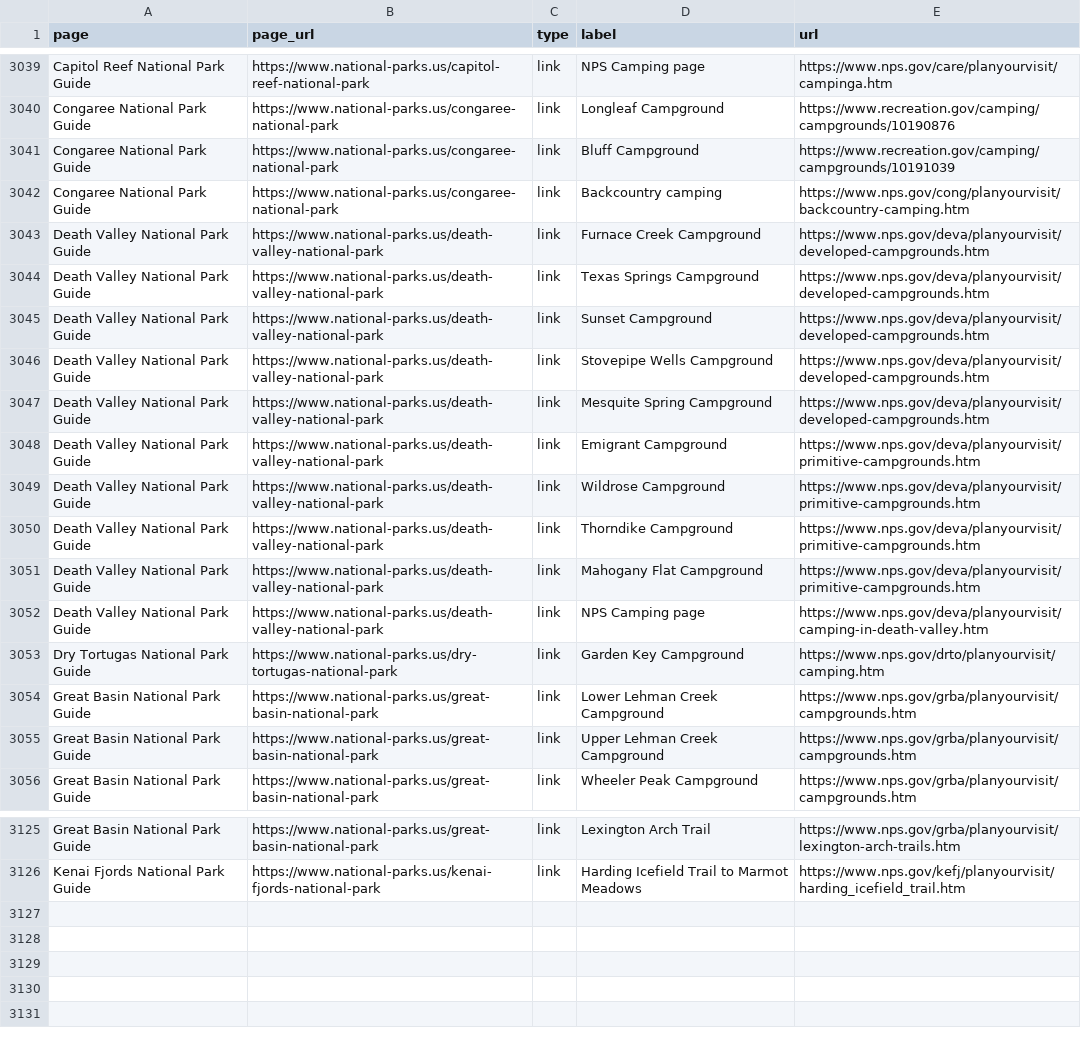
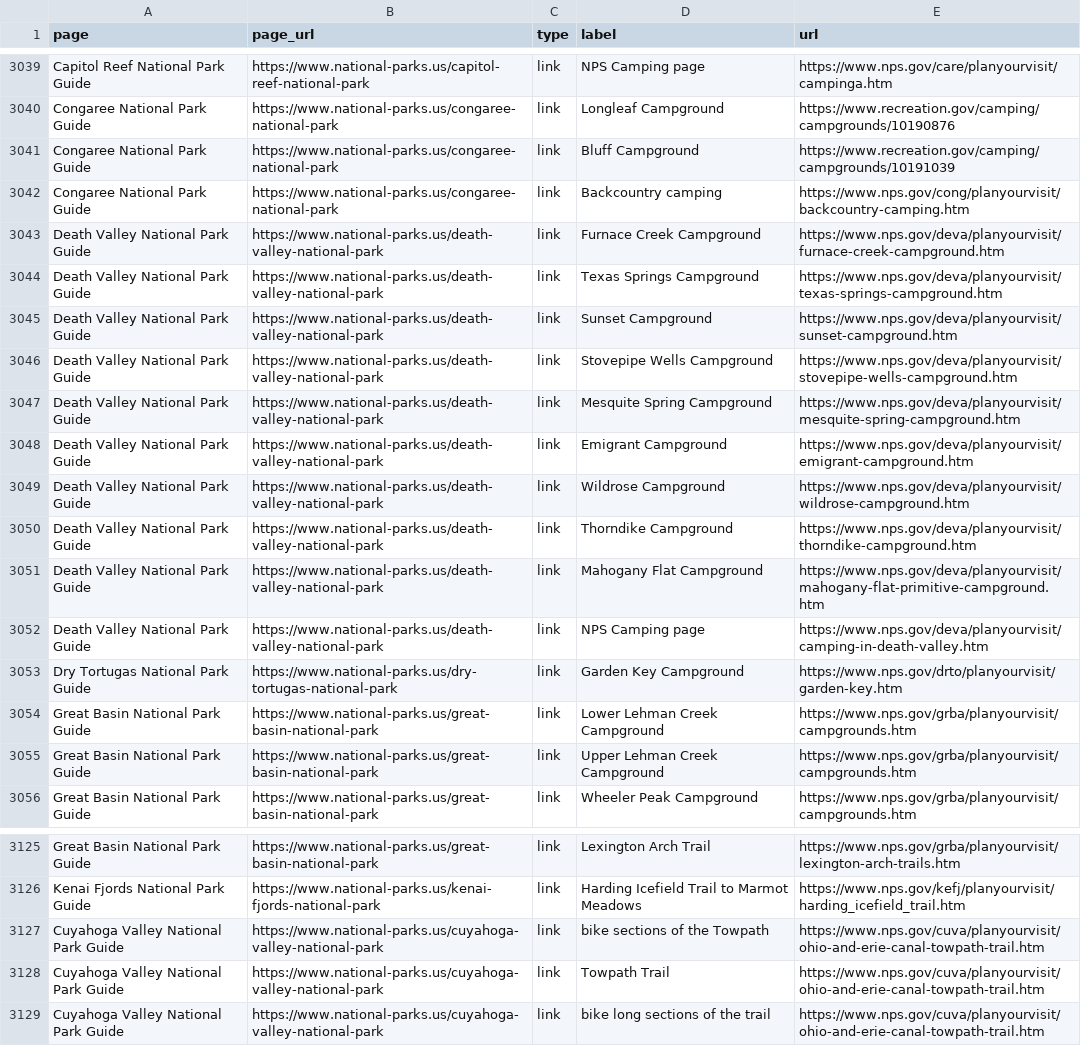
Before and after one commit to jpgagnon12/NP.US, a CSV file: nationalparkcam_export/resources.csv, drawn as a sheet; only a part is shown, gaps mark what is left out.

```diff
--- a/nationalparkcam_export/resources.csv
+++ b/nationalparkcam_export/resources.csv
@@ -3042,13 +3042,13 @@ Congaree National Park Guide,https://www.national-parks.us/congaree-national-par
 Congaree National Park Guide,https://www.national-parks.us/congaree-national-park,link,Backcountry camping,https://www.nps.gov/cong/planyourvisit/backcountry-camping.htm
-Death Valley National Park Guide,https://www.national-parks.us/death-valley-national-park,link,Furnace Creek Campground,https://www.nps.gov/deva/planyourvisit/developed-campgrounds.htm
-Death Valley National Park Guide,https://www.national-parks.us/death-valley-national-park,link,Texas Springs Campground,https://www.nps.gov/deva/planyourvisit/developed-campgrounds.htm
-Death Valley National Park Guide,https://www.national-parks.us/death-valley-national-park,link,Sunset Campground,https://www.nps.gov/deva/planyourvisit/developed-campgrounds.htm
-Death Valley National Park Guide,https://www.national-parks.us/death-valley-national-park,link,Stovepipe Wells Campground,https://www.nps.gov/deva/planyourvisit/developed-campgrounds.htm
-Death Valley National Park Guide,https://www.national-parks.us/death-valley-national-park,link,Mesquite Spring Campground,https://www.nps.gov/deva/planyourvisit/developed-campgrounds.htm
-Death Valley National Park Guide,https://www.national-parks.us/death-valley-national-park,link,Emigrant Campground,https://www.nps.gov/deva/planyourvisit/primitive-campgrounds.htm
-Death Valley National Park Guide,https://www.national-parks.us/death-valley-national-park,link,Wildrose Campground,https://www.nps.gov/deva/planyourvisit/primitive-campgrounds.htm
-Death Valley National Park Guide,https://www.national-parks.us/death-valley-national-park,link,Thorndike Campground,https://www.nps.gov/deva/planyourvisit/primitive-campgrounds.htm
-Death Valley National Park Guide,https://www.national-parks.us/death-valley-national-park,link,Mahogany Flat Campground,https://www.nps.gov/deva/planyourvisit/primitive-campgrounds.htm
+Death Valley National Park Guide,https://www.national-parks.us/death-valley-national-park,link,Furnace Creek Campground,https://www.nps.gov/deva/planyourvisit/furnace-creek-campground.htm
+Death Valley National Park Guide,https://www.national-parks.us/death-valley-national-park,link,Texas Springs Campground,https://www.nps.gov/deva/planyourvisit/texas-springs-campground.htm
+Death Valley National Park Guide,https://www.national-parks.us/death-valley-national-park,link,Sunset Campground,https://www.nps.gov/deva/planyourvisit/sunset-campground.htm
+Death Valley National Park Guide,https://www.national-parks.us/death-valley-national-park,link,Stovepipe Wells Campground,https://www.nps.gov/deva/planyourvisit/stovepipe-wells-campground.htm
+Death Valley National Park Guide,https://www.national-parks.us/death-valley-national-park,link,Mesquite Spring Campground,https://www.nps.gov/deva/planyourvisit/mesquite-spring-campground.htm
+Death Valley National Park Guide,https://www.national-parks.us/death-valley-national-park,link,Emigrant Campground,https://www.nps.gov/deva/planyourvisit/emigrant-campground.htm
+Death Valley National Park Guide,https://www.national-parks.us/death-valley-national-park,link,Wildrose Campground,https://www.nps.gov/deva/planyourvisit/wildrose-campground.htm
+Death Valley National Park Guide,https://www.national-parks.us/death-valley-national-park,link,Thorndike Campground,https://www.nps.gov/deva/planyourvisit/thorndike-campground.htm
+Death Valley National Park Guide,https://www.national-parks.us/death-valley-national-park,link,Mahogany Flat Campground,https://www.nps.gov/deva/planyourvisit/mahogany-flat-primitive-campground.htm
 Death Valley National Park Guide,https://www.national-parks.us/death-valley-national-park,link,NPS Camping page,https://www.nps.gov/deva/planyourvisit/camping-in-death-valley.htm
-Dry Tortugas National Park Guide,https://www.national-parks.us/dry-tortugas-national-park,link,Garden Key Campground,https://www.nps.gov/drto/planyourvisit/camping.htm
+Dry Tortugas National Park Guide,https://www.national-parks.us/dry-tortugas-national-park,link,Garden Key Campground,https://www.nps.gov/drto/planyourvisit/garden-key.htm
 Great Basin National Park Guide,https://www.national-parks.us/great-basin-national-park,link,Lower Lehman Creek Campground,https://www.nps.gov/grba/planyourvisit/campgrounds.htm
@@ -3126 +3126,4 @@ Great Basin National Park Guide,https://www.national-parks.us/great-basin-nation
 Kenai Fjords National Park Guide,https://www.national-parks.us/kenai-fjords-national-park,link,Harding Icefield Trail to Marmot Meadows,https://www.nps.gov/kefj/planyourvisit/harding_icefield_trail.htm
+Cuyahoga Valley National Park Guide,https://www.national-parks.us/cuyahoga-valley-national-park,link,bike sections of the Towpath,https://www.nps.gov/cuva/planyourvisit/ohio-and-erie-canal-towpath-trail.htm
+Cuyahoga Valley National Park Guide,https://www.national-parks.us/cuyahoga-valley-national-park,link,Towpath Trail,https://www.nps.gov/cuva/planyourvisit/ohio-and-erie-canal-towpath-trail.htm
+Cuyahoga Valley National Park Guide,https://www.national-parks.us/cuyahoga-valley-national-park,link,bike long sections of the trail,https://www.nps.gov/cuva/planyourvisit/ohio-and-erie-canal-towpath-trail.htm
```
Also changed, not shown: 4 other files.
